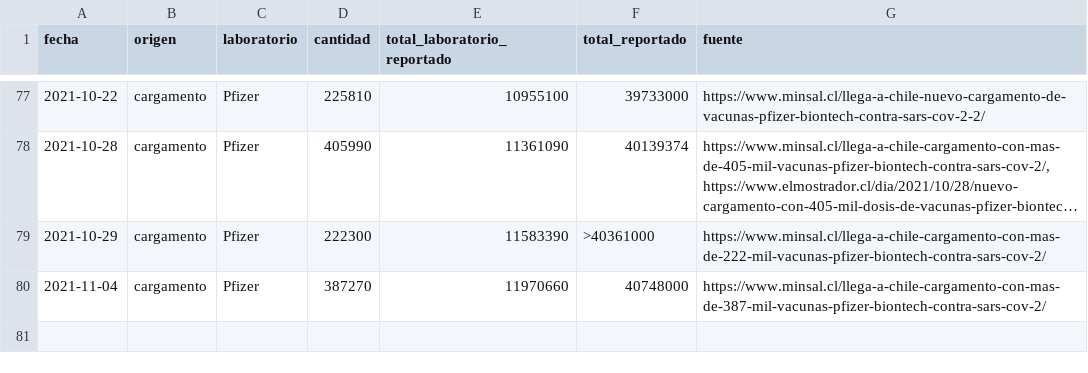
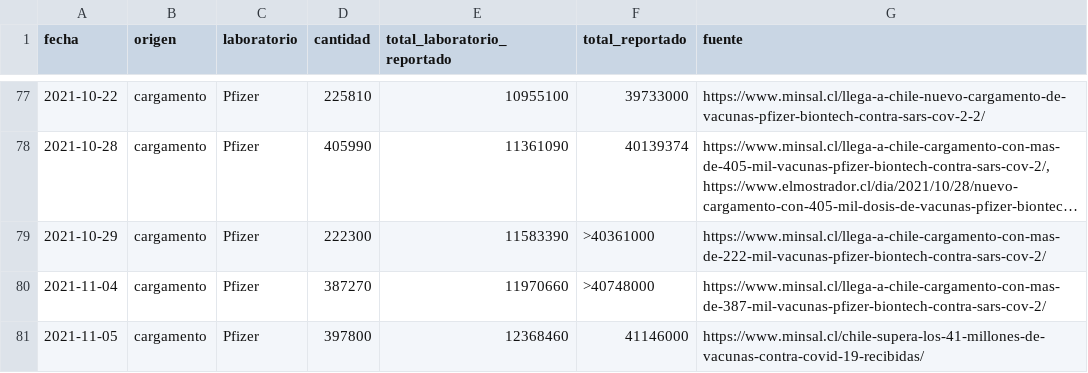
Before and after one commit to xavierutox/campana-vacunacion-covid-19, a CSV file: input/vacunas_importadas_fabricante_fecha.csv, drawn as a sheet; only a part is shown, gaps mark what is left out; long unchanged cells end in ….

```diff
--- a/input/vacunas_importadas_fabricante_fecha.csv
+++ b/input/vacunas_importadas_fabricante_fecha.csv
@@ -79,2 +79,3 @@ fecha,origen,laboratorio,cantidad,total_laboratorio_reportado,total_reportado,fu
 2021-10-29,cargamento,Pfizer,222300,11583390,>40361000,"https://www.minsal.cl/llega-a-chile-cargamento-con-mas-de-222-mil-vacunas-pfizer-biontech-contra-sars-cov-2/"
-2021-11-04,cargamento,Pfizer,387270,11970660,40748000,"https://www.minsal.cl/llega-a-chile-cargamento-con-mas-de-387-mil-vacunas-pfizer-biontech-contra-sars-cov-2/"
+2021-11-04,cargamento,Pfizer,387270,11970660,>40748000,"https://www.minsal.cl/llega-a-chile-cargamento-con-mas-de-387-mil-vacunas-pfizer-biontech-contra-sars-cov-2/"
+2021-11-05,cargamento,Pfizer,397800,12368460,41146000,"https://www.minsal.cl/chile-supera-los-41-millones-de-vacunas-contra-covid-19-recibidas/"
```
Also changed, not shown: output/contrib/vacunas_importadas_fabricante_fecha.csv, 5 other files.
